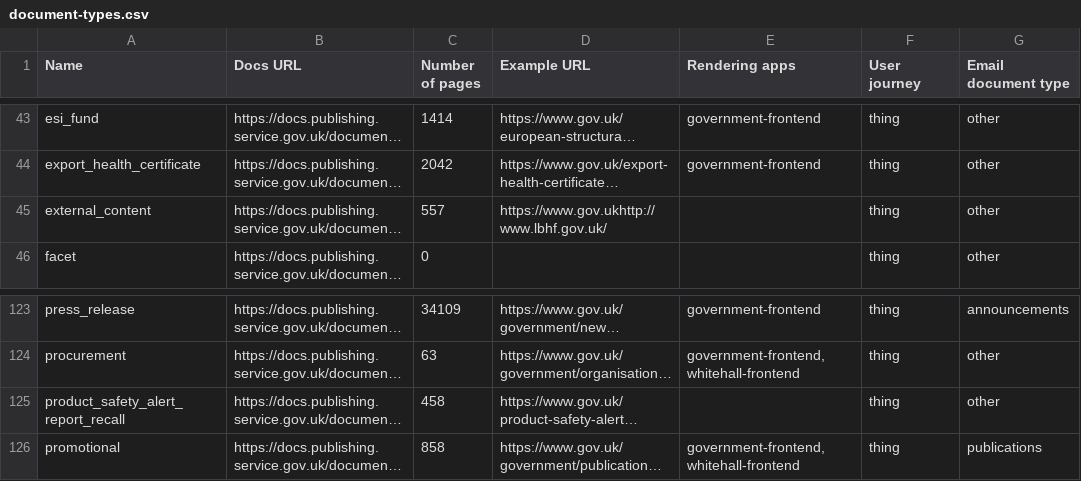
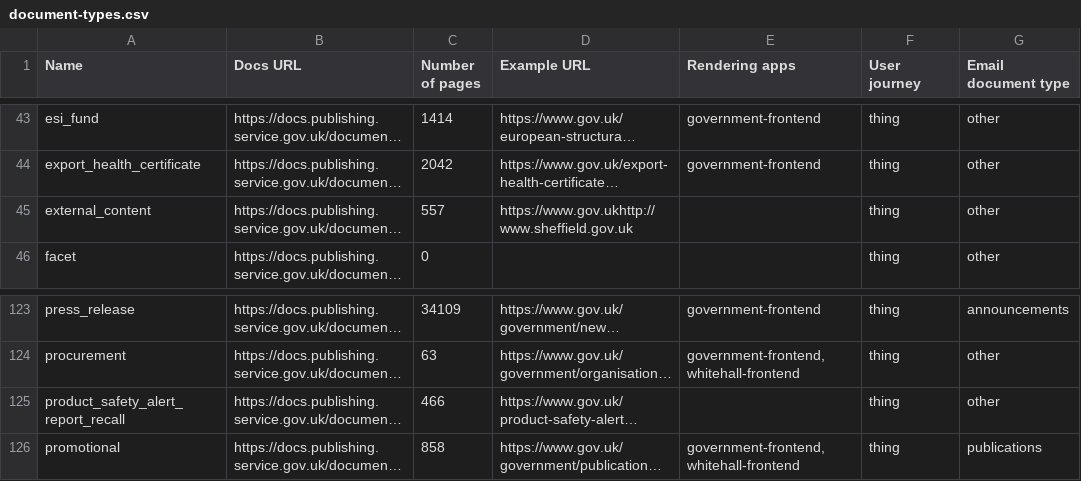
Before and after one commit to alphagov/govuk-developer-docs, a CSV file: document-types.csv, drawn as a sheet; only a part is shown, gaps mark what is left out; long unchanged cells end in …; the diff names each change by its address in the sheet, - before the commit and + after, or states it on an @@ line.

```diff
--- a/document-types.csv
+++ b/document-types.csv
-D45 (Example URL): https://www.gov.ukhttp://www.lbhf.gov.uk/
+D45 (Example URL): https://www.gov.ukhttp://www.sheffield.gov.uk
-C125 (Number of pages): 458
+C125 (Number of pages): 466
```
Also changed, not shown: 4 other files.
